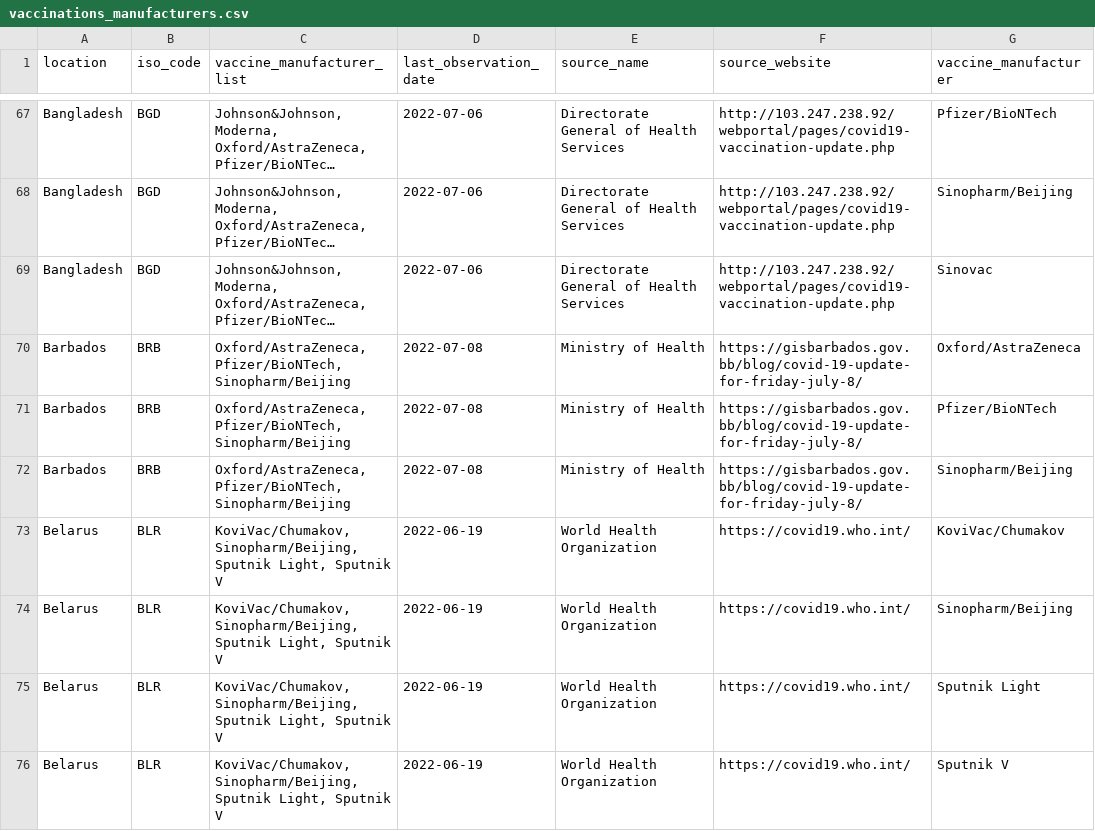
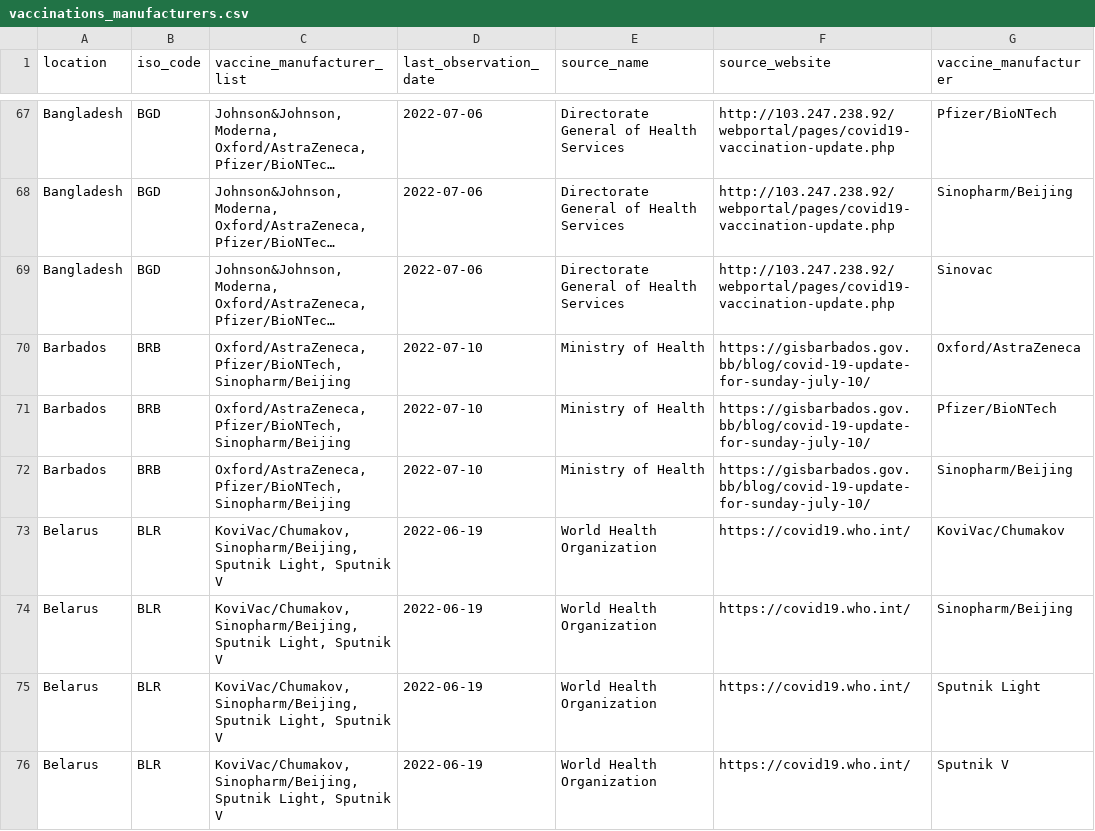
Before and after one commit to kimkimroll/ITF_Power_BI, a CSV file: itf_dashboard/output/vaccinations_manufacturers.csv, drawn as a sheet; only a part is shown, gaps mark what is left out; long unchanged cells end in …; the diff covers the shown part only; the diff names each change by its address in the sheet, - before the commit and + after, or states it on an @@ line.

```diff
--- a/itf_dashboard/output/vaccinations_manufacturers.csv
+++ b/itf_dashboard/output/vaccinations_manufacturers.csv
-D70:D72 (last_observation_date): 2022-07-08
+D70:D72 (last_observation_date): 2022-07-10
-F70:F72 (source_website): https://gisbarbados.gov.bb/blog/covid-19-update-for-friday-july-8/
+F70:F72 (source_website): https://gisbarbados.gov.bb/blog/covid-19-update-for-sunday-july-10/
```
Also changed, not shown: 184 edited cells elsewhere in this file, itf_dashboard/output/hosp_data_latest.csv, itf_dashboard/output/preferred_testpos7.csv, 2 other files.
